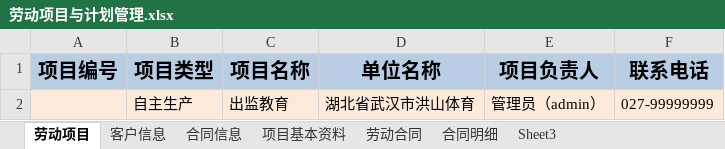
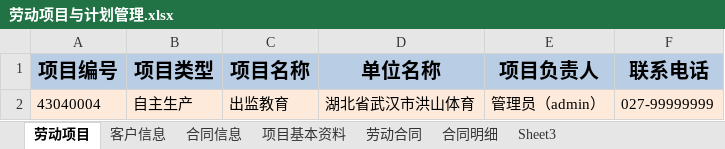
Before and after one commit to JackChanCJ/POM_LDGZ_OLD, an Excel workbook: textdata/劳动项目与计划管理.xlsx, sheet 劳动项目, drawn as a sheet; values as stored, in another font and other column widths than the file's, no borders; the diff names each change by its address in the sheet, - before the commit and + after, or states it on an @@ line.

Commit message:
textdata  write_excel_by_cellname方法调试成功

```diff
--- a/textdata/劳动项目与计划管理.xlsx (sheet 劳动项目)
+++ b/textdata/劳动项目与计划管理.xlsx (sheet 劳动项目)
-A2 (项目编号): (empty)
+A2 (项目编号): 43040004
```
Also changed, not shown: sheet 劳动合同, 5 other files.
